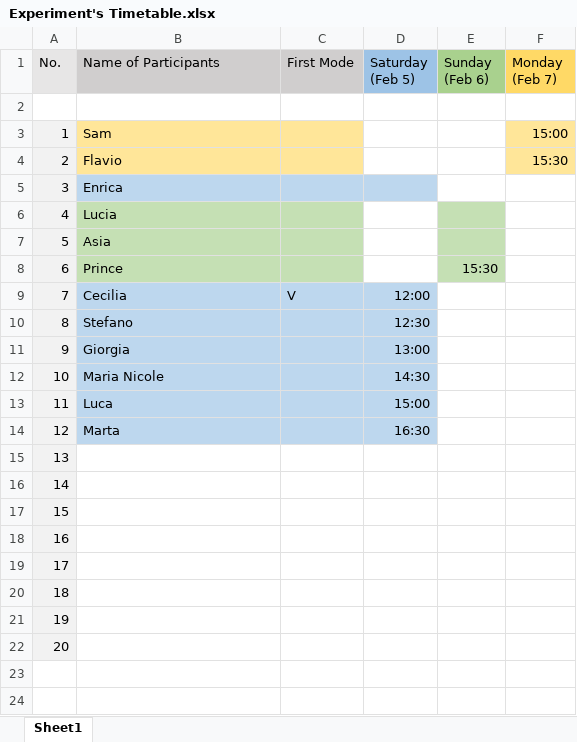
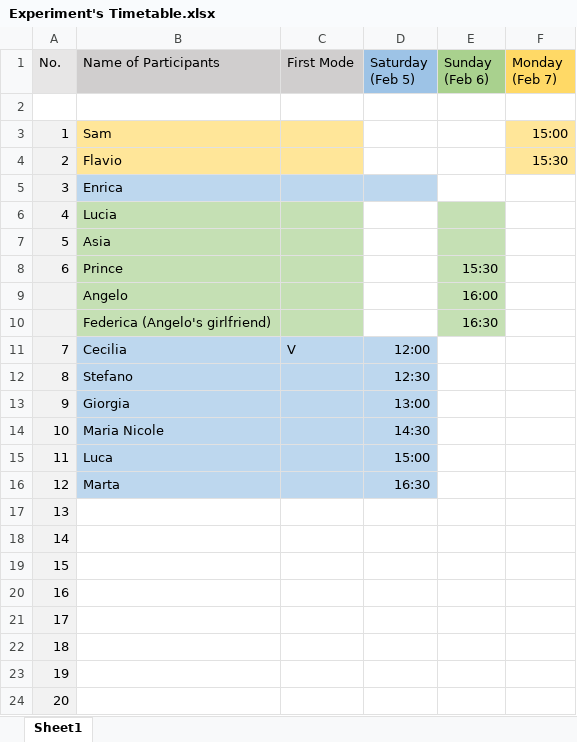
Before and after one commit to R-a-m-o-n-a/Final-MIS-Project, an Excel workbook: Experiment/Experiment's Timetable.xlsx, sheet Sheet1, drawn as a sheet; values as stored, in another font and other column widths than the file's, no borders; the diff names each change by its address in the sheet, - before the commit and + after, or states it on an @@ line.

Commit message:
add two participants

```diff
--- a/Experiment/Experiment's Timetable.xlsx (sheet Sheet1)
+++ b/Experiment/Experiment's Timetable.xlsx (sheet Sheet1)
+row 9:  | Angelo |  |  | 16:00
+row 10:  | Federica (Angelo's girlfriend) |  |  | 16:30
```
